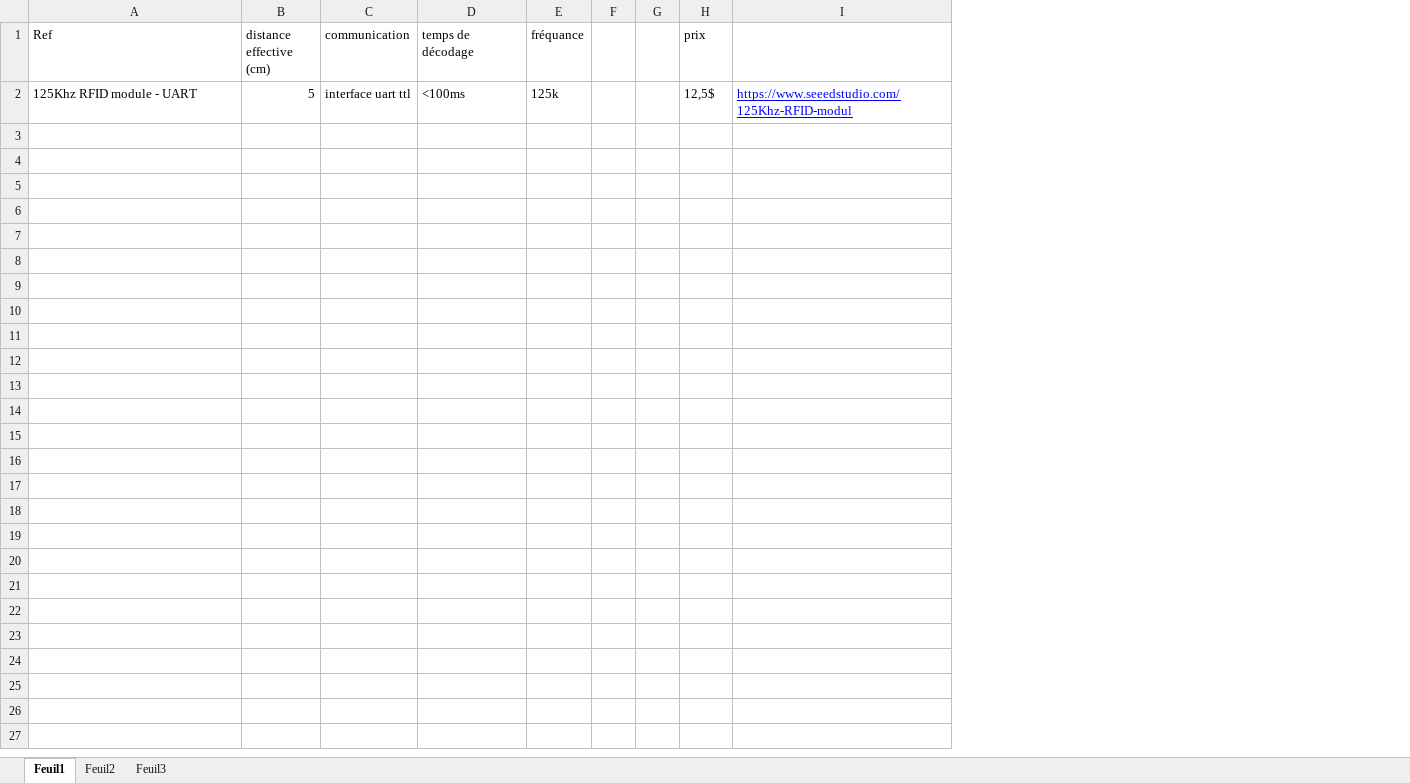
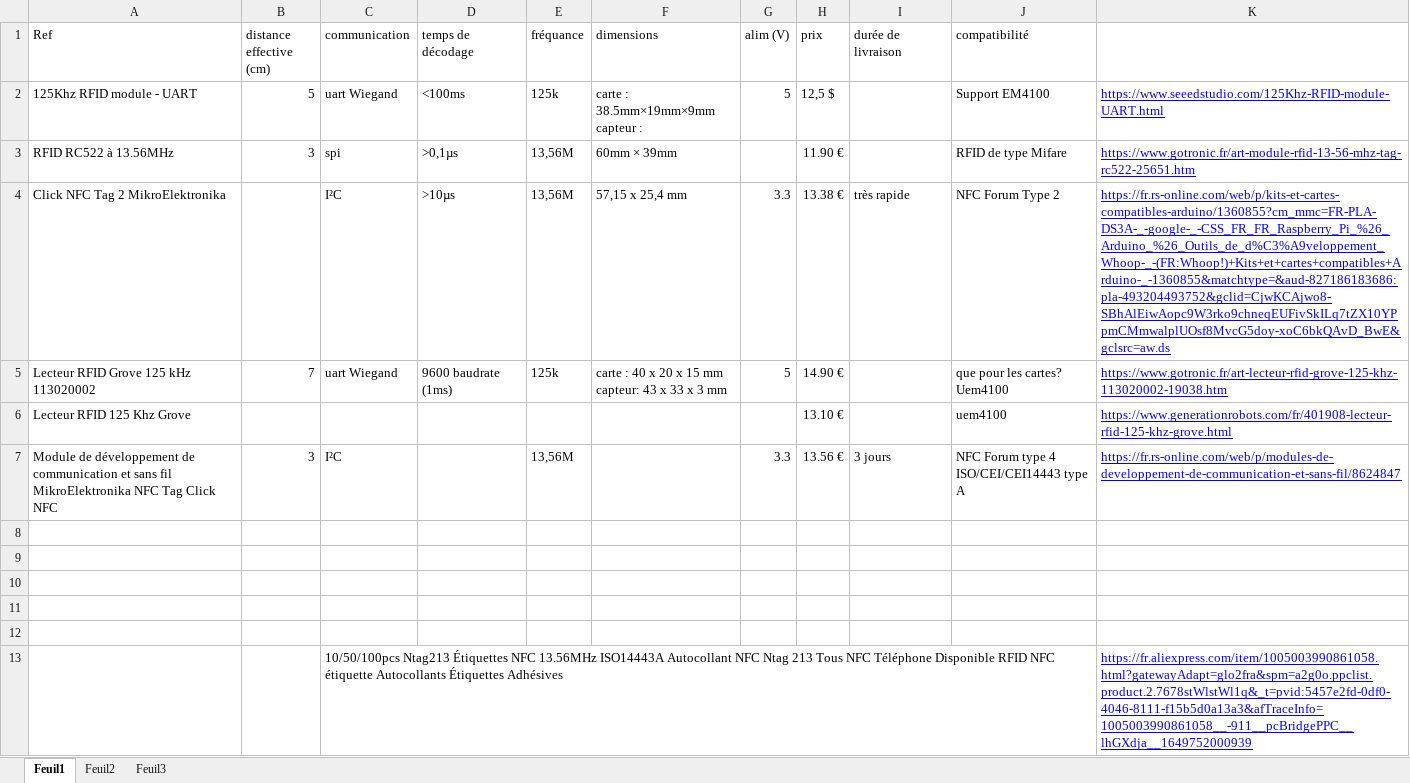
Before and after one commit to Laffargue-ElsysDesign/Robot_Surveillance_V3, an Excel workbook: RFID.xlsx, sheet Feuil1, drawn as a sheet; values as stored, in another font and other column widths than the file's, no borders; removed rows and columns are numbered as before the commit, all else as after; ↵ is a line break in a cell; the diff names each change by its address in the sheet, - before the commit and + after, or states it on an @@ line.

Commit message:
Update RFID.xlsx

```diff
--- a/RFID.xlsx (sheet Feuil1)
+++ b/RFID.xlsx (sheet Feuil1)
-column F, empty
-column G, empty
+column F (dimensions), row 2: carte : 38.5mm×19mm×9mm ↵ capteur :
+column G (alim (V)), row 2: 5
-column I, row 2: https://www.seeedstudio.com/125Khz-RFID-modul
+column I (durée de livraison), empty
+column J (compatibilité), row 2: Support EM4100
+column K, row 2: https://www.seeedstudio.com/125Khz-RFID-module-UART.html
-C2 (communication): interface uart ttl
+C2 (communication): uart Wiegand
-H2 (prix): 12,5$
+H2 (prix): 12,5 $
+row 3: RFID RC522 à 13.56MHz | 3 | spi | >0,1µs | 13,56M | 60mm × 39mm |  | 11.90 € |  | RFID de type Mifare | https://www.gotronic.fr/art-module-rfid-13-56-mhz-tag-rc522-25651.htm
+row 4: Click NFC Tag 2 MikroElektronika |  | I²C | >10µs | 13,56M | 57,15 x 25,4 mm | 3.3 | 13.38 € | très rapide | NFC Forum Type 2 | https://fr.rs-online.com/web/p/kits-et-cartes-compatibles-arduino/1360855?cm_mmc=FR-PLA-DS3A-_-google-_-CSS_FR_FR_Raspberry_Pi_%26_Arduino_%26_Outils_de_d%C3%A9veloppement_Whoop-_-(FR:Whoop!)+Kits+et+cartes+compatibles+Arduino-_-1360855&matchtype=&aud-827186183686:pla-493204493752&gclid=CjwKCAjwo8-SBhAlEiwAopc9W3rko9chneqEUFivSkILq7tZX10YPpmCMmwalplUOsf8MvcG5doy-xoC6bkQAvD_BwE&gclsrc=aw.ds
+row 5: Lecteur RFID Grove 125 kHz 113020002 | 7 | uart Wiegand | 9600 baudrate (1ms) | 125k | carte : 40 x 20 x 15 mm ↵ capteur: 43 x 33 x 3 mm | 5 | 14.90 € |  | que pour les cartes? Uem4100 | https://www.gotronic.fr/art-lecteur-rfid-grove-125-khz-113020002-19038.htm
+row 6: Lecteur RFID 125 Khz Grove |  |  |  |  |  |  | 13.10 € |  | uem4100 | https://www.generationrobots.com/fr/401908-lecteur-rfid-125-khz-grove.html
+row 7: Module de développement de communication et sans fil MikroElektronika NFC Tag Click NFC | 3 | I²C |  | 13,56M |  | 3.3 | 13.56 € | 3 jours | NFC Forum type 4 ↵ ISO/CEI/CEI14443 type A | https://fr.rs-online.com/web/p/modules-de-developpement-de-communication-et-sans-fil/8624847
+row 8: (empty)
+row 9: (empty)
+row 10: (empty)
+row 11: (empty)
+row 12: (empty)
+row 13:  |  | 10/50/100pcs Ntag213 Étiquettes NFC 13.56MHz ISO14443A Autocollant NFC Ntag 213 Tous NFC Téléphone Disponible RFID NFC étiquette Autocollants Étiquettes Adhésives |  |  |  |  |  |  |  | https://fr.aliexpress.com/item/1005003990861058.html?gatewayAdapt=glo2fra&spm=a2g0o.ppclist.product.2.7678stWlstWl1q&_t=pvid:5457e2fd-0df0-4046-8111-f15b5d0a13a3&afTraceInfo=1005003990861058__-911__pcBridgePPC__lhGXdja__1649752000939
```
